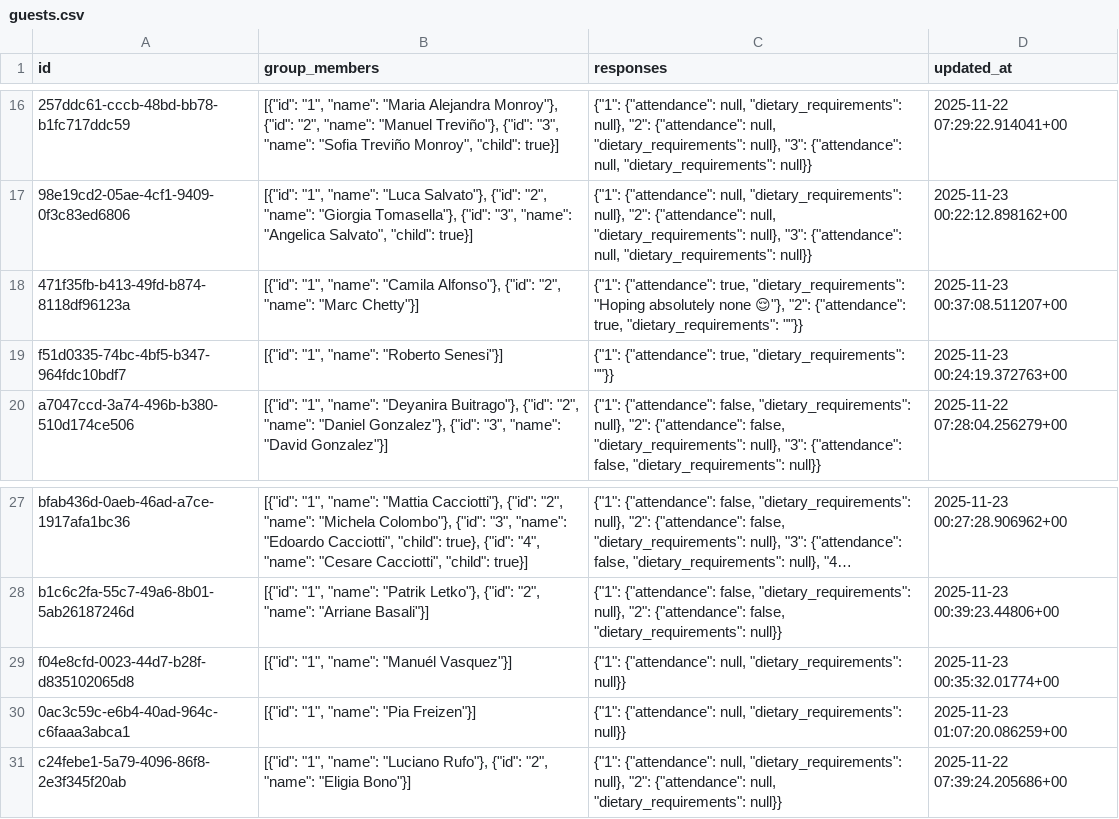
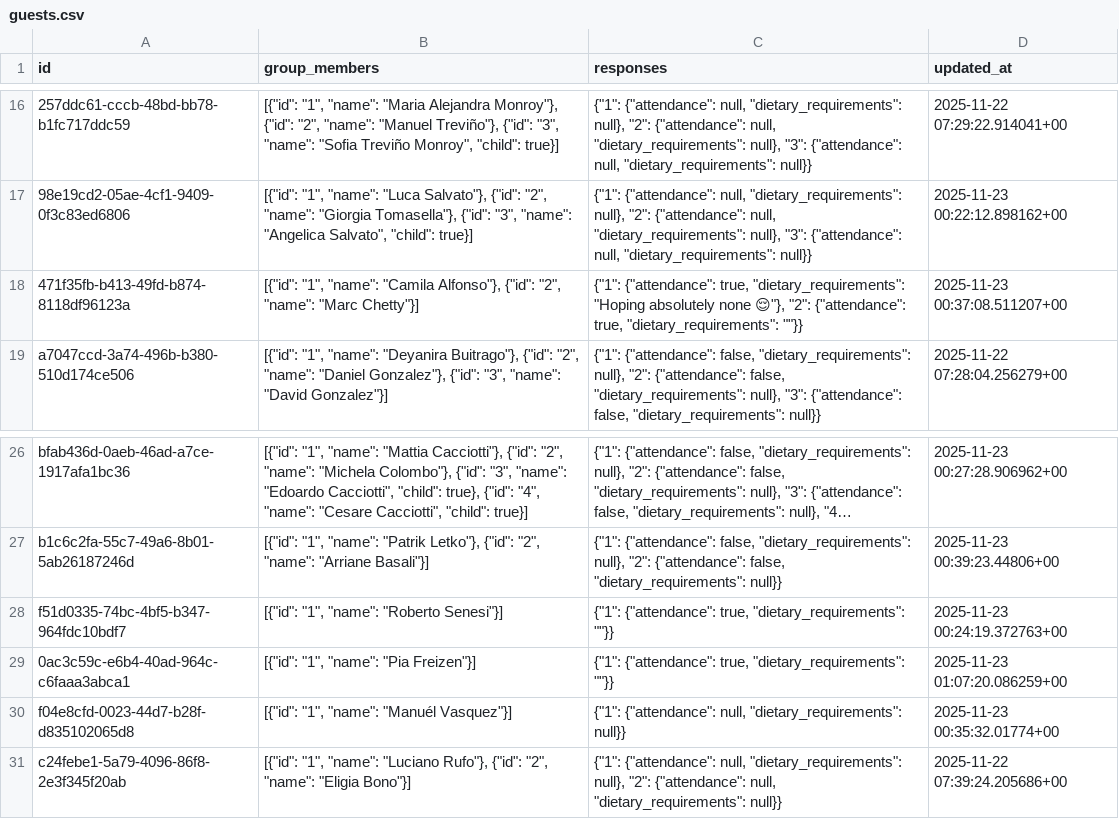
Before and after one commit to atteggiani/davide-and-jennifer, a CSV file: backups/guests.csv, drawn as a sheet; only a part is shown, gaps mark what is left out; long unchanged cells end in …; removed rows and columns are numbered as before the commit, all else as after; the diff names each change by its address in the sheet, - before the commit and + after, or states it on an @@ line.

```diff
--- a/backups/guests.csv
+++ b/backups/guests.csv
@@ row 19 moved to row 28: f51d0335-74bc-4bf5-b347-964fdc10bdf7 @@
+row 29: 0ac3c59c-e6b4-40ad-964c-c6faaa3abca1 | [{"id": "1", "name": "Pia Freizen"}] | {"1": {"attendance": true, "dietary_requirements": ""}} | 2025-11-23 01:07:20.086259+00
-row 30: 0ac3c59c-e6b4-40ad-964c-c6faaa3abca1 | [{"id": "1", "name": "Pia Freizen"}] | {"1": {"attendance": null, "dietary_requirements": null}} | 2025-11-23 01:07:20.086259+00
```
Also changed, not shown: backups/guest_auth.csv, backups/ip_rate_limits.csv.
